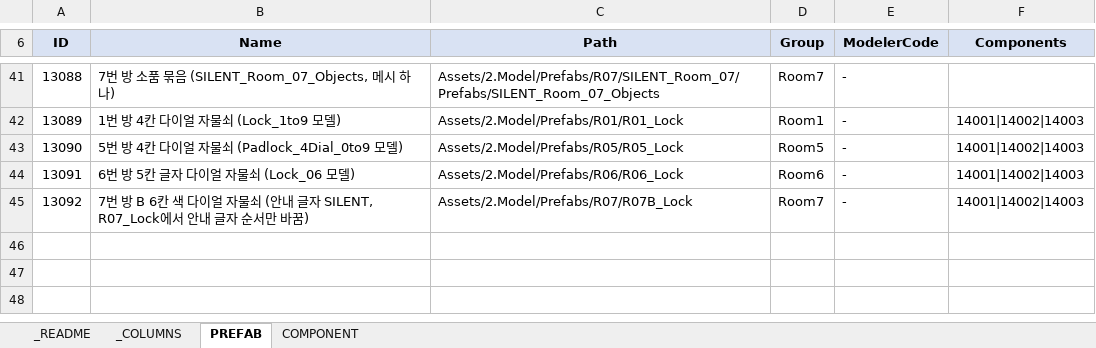
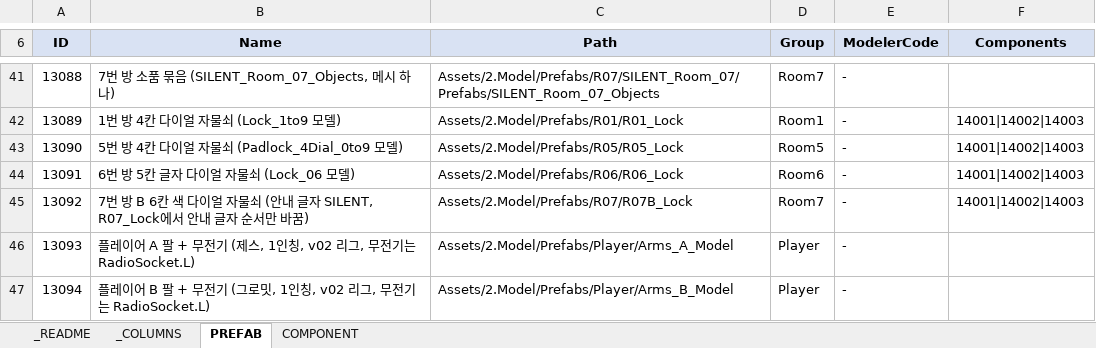
Before and after one commit to lkhwcf-arch/-listen, an Excel workbook: EXCEL/SILENT_Asset_Datatable.xlsx, sheet PREFAB, drawn as a sheet; only a part is shown, gaps mark what is left out; values as stored, in another font and other column widths than the file's, no borders; conditional formats not drawn; the diff names each change by its address in the sheet, - before the commit and + after, or states it on an @@ line.

Commit message:
플레이어 팔 모델링 datatable 복구 및 모델링 복구

```diff
--- a/EXCEL/SILENT_Asset_Datatable.xlsx (sheet PREFAB)
+++ b/EXCEL/SILENT_Asset_Datatable.xlsx (sheet PREFAB)
+row 46: 13093 | 플레이어 A 팔 + 무전기 (제스, 1인칭, v02 리그, 무전기는 RadioSocket.L) | Assets/2.Model/Prefabs/Player/Arms_A_Model | Player | -
+row 47: 13094 | 플레이어 B 팔 + 무전기 (그로밋, 1인칭, v02 리그, 무전기는 RadioSocket.L) | Assets/2.Model/Prefabs/Player/Arms_B_Model | Player | -
```
Also changed, not shown: 42 other files.
